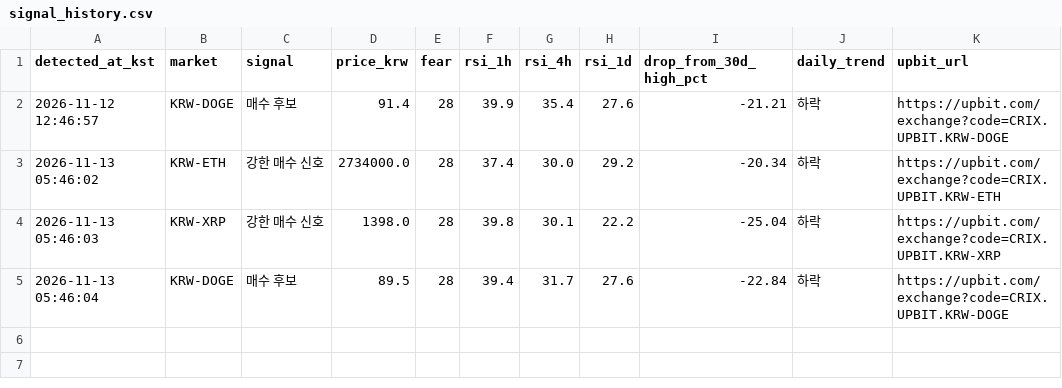
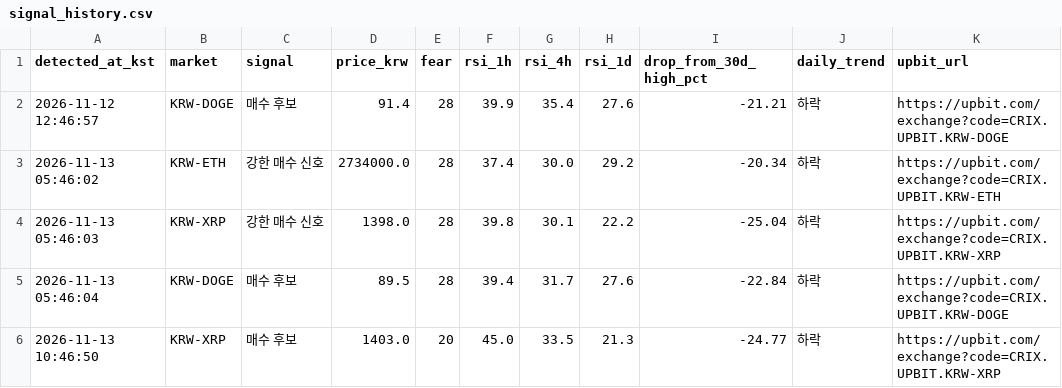
Before and after one commit to kimsj6514/fear-rsi-upbit, a CSV file: signal_history.csv, drawn as a sheet; the diff names each change by its address in the sheet, - before the commit and + after, or states it on an @@ line.

```diff
--- a/signal_history.csv
+++ b/signal_history.csv
+row 6: 2026-11-13 10:46:50 | KRW-XRP | 매수 후보 | 1403.0 | 20 | 45.0 | 33.5 | 21.3 | -24.77 | 하락 | https://upbit.com/exchange?code=CRIX.UPBIT.KRW-XRP
```
Also changed, not shown: 1 other file.
